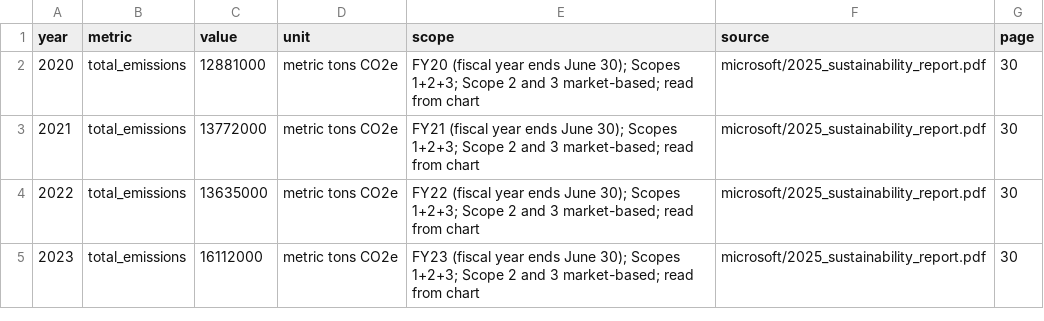
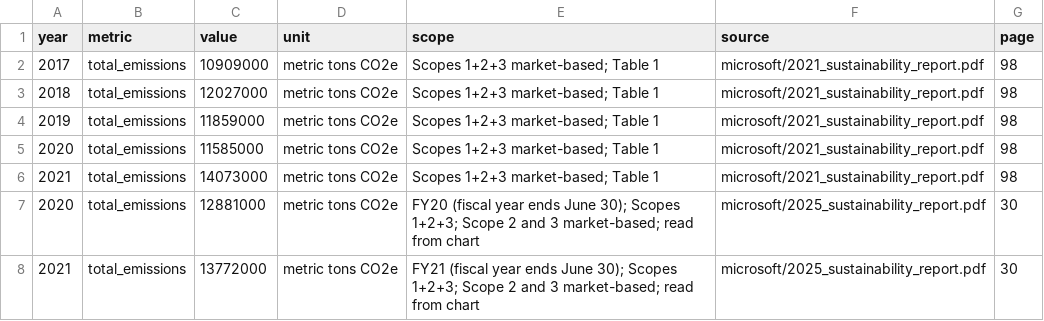
Before and after one commit to ssankar3/HackMIT2026-SVH, a CSV file: data/did/microsoft.csv, drawn as a sheet; only a part is shown; the shorter side is filled out with more unchanged rows.

```diff
--- a/data/did/microsoft.csv
+++ b/data/did/microsoft.csv
@@ -1,2 +1,7 @@
 year,metric,value,unit,scope,source,page
+2017,total_emissions,10909000,metric tons CO2e,Scopes 1+2+3 market-based; Table 1,microsoft/2021_sustainability_report.pdf,98
+2018,total_emissions,12027000,metric tons CO2e,Scopes 1+2+3 market-based; Table 1,microsoft/2021_sustainability_report.pdf,98
+2019,total_emissions,11859000,metric tons CO2e,Scopes 1+2+3 market-based; Table 1,microsoft/2021_sustainability_report.pdf,98
+2020,total_emissions,11585000,metric tons CO2e,Scopes 1+2+3 market-based; Table 1,microsoft/2021_sustainability_report.pdf,98
+2021,total_emissions,14073000,metric tons CO2e,Scopes 1+2+3 market-based; Table 1,microsoft/2021_sustainability_report.pdf,98
 2020,total_emissions,12881000,metric tons CO2e,FY20 (fiscal year ends June 30); Scopes 1+2+3; Scope 2 and 3 market-based; read from chart,microsoft/2025_sustainability_report.pdf,30
```
Also changed, not shown: 10 other files.
